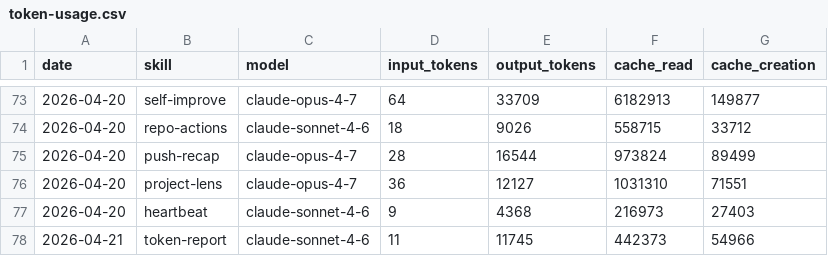
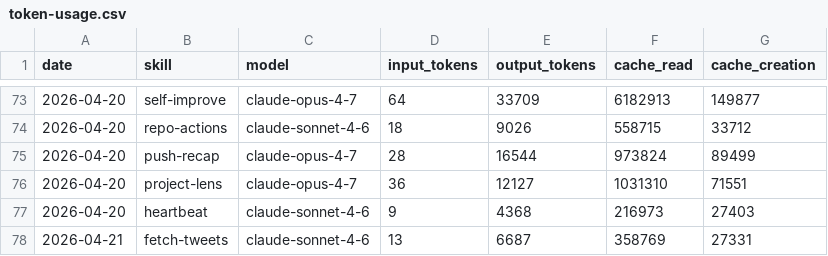
Before and after one commit to aaronjmars/aeon-agent, a CSV file: memory/token-usage.csv, drawn as a sheet; only a part is shown, gaps mark what is left out.

Commit message:
chore(fetch-tweets): auto-commit 2026-04-21

```diff
--- a/memory/token-usage.csv
+++ b/memory/token-usage.csv
@@ -77,2 +77,2 @@ date,skill,model,input_tokens,output_tokens,cache_read,cache_creation
 2026-04-20,heartbeat,claude-sonnet-4-6,9,4368,216973,27403
-2026-04-21,token-report,claude-sonnet-4-6,11,11745,442373,54966
+2026-04-21,fetch-tweets,claude-sonnet-4-6,13,6687,358769,27331
```
Also changed, not shown: 4 other files.
